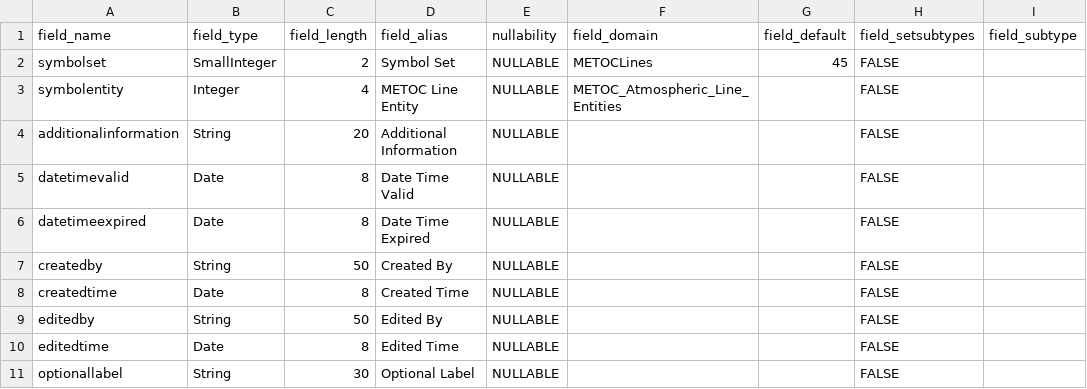
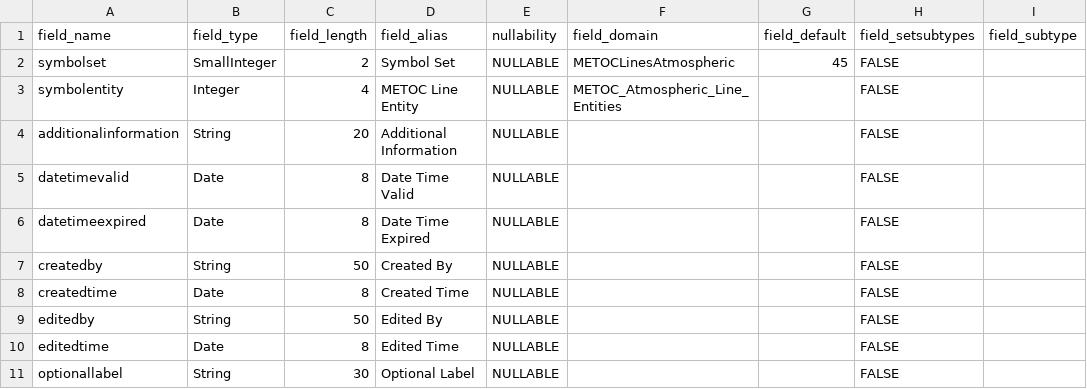
Before and after one commit to Esri/joint-military-symbology-xml, a CSV file: samples/military_feature_schemas/Fields_METOCLinesAtmospheric.csv, drawn as a sheet; only a part is shown; the diff names each change by its address in the sheet, - before the commit and + after, or states it on an @@ line.

```diff
--- a/samples/military_feature_schemas/Fields_METOCLinesAtmospheric.csv
+++ b/samples/military_feature_schemas/Fields_METOCLinesAtmospheric.csv
-F2 (field_domain): METOCLines
+F2 (field_domain): METOCLinesAtmospheric
```
Also changed, not shown: samples/military_feature_schemas/Fields_METOCPointsAtmospheric.csv, samples/name_domains_values/Coded_Domain_SIGINT_Modifier_Ones.csv, 2 other files.
